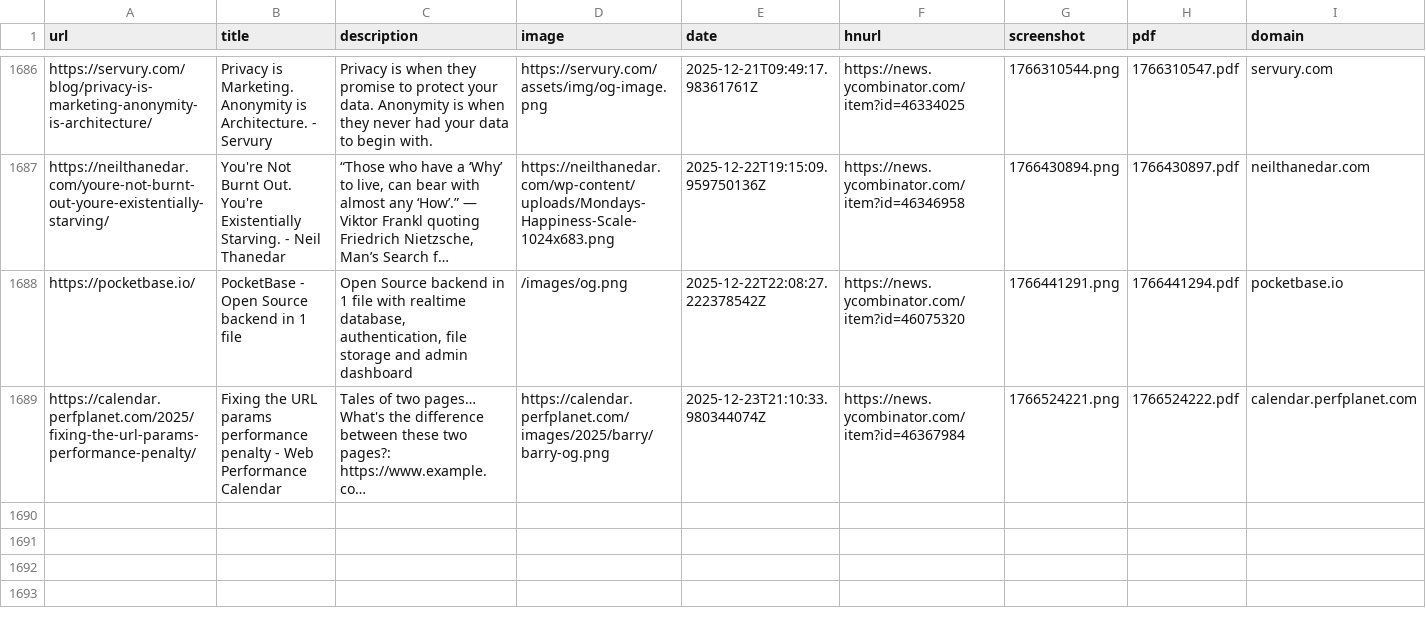
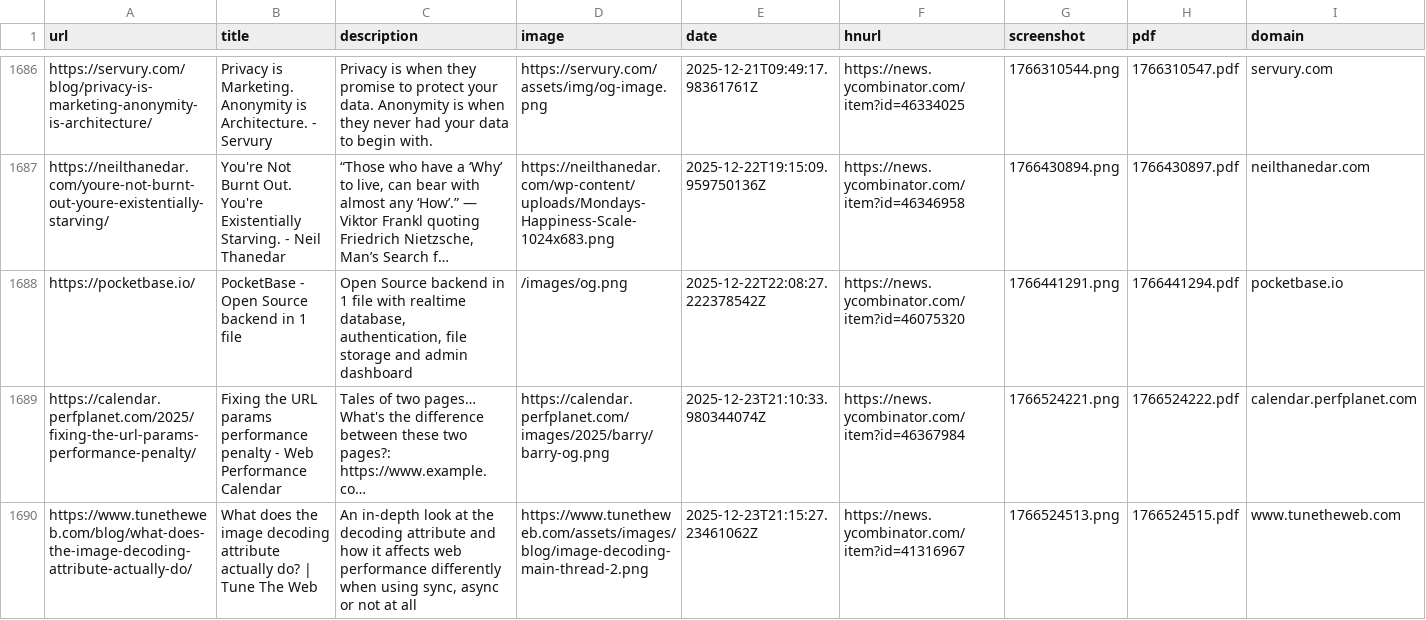
Before and after one commit to jamesmstone/readingList, a CSV file: readingList.csv, drawn as a sheet; only a part is shown, gaps mark what is left out; long unchanged cells end in …; the diff names each change by its address in the sheet, - before the commit and + after, or states it on an @@ line.

Commit message:
Automated reading list update on Tue Dec 23 21:15:27 UTC 2025

```diff
--- a/readingList.csv
+++ b/readingList.csv
+row 1690: https://www.tunetheweb.com/blog/what-does-the-image-decoding-attribute-actually-do/ | What does the image decoding attribute actually do? | Tune The Web | An in-depth look at the decoding attribute and how it affects web performance differently when using sync, async or not at all | https://www.tunetheweb.com/assets/images/blog/image-decoding-main-thread-2.png | 2025-12-23T21:15:27.23461062Z | https://news.ycombinator.com/item?id=41316967 | 1766524513.png | 1766524515.pdf | www.tunetheweb.com
```
Also changed, not shown: 2 other files.
